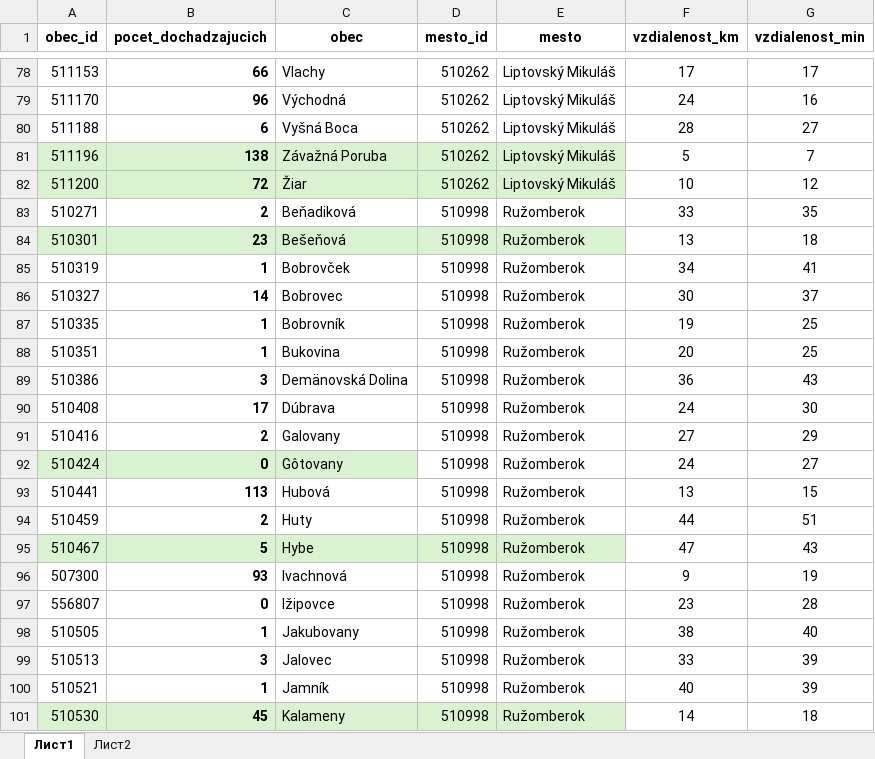
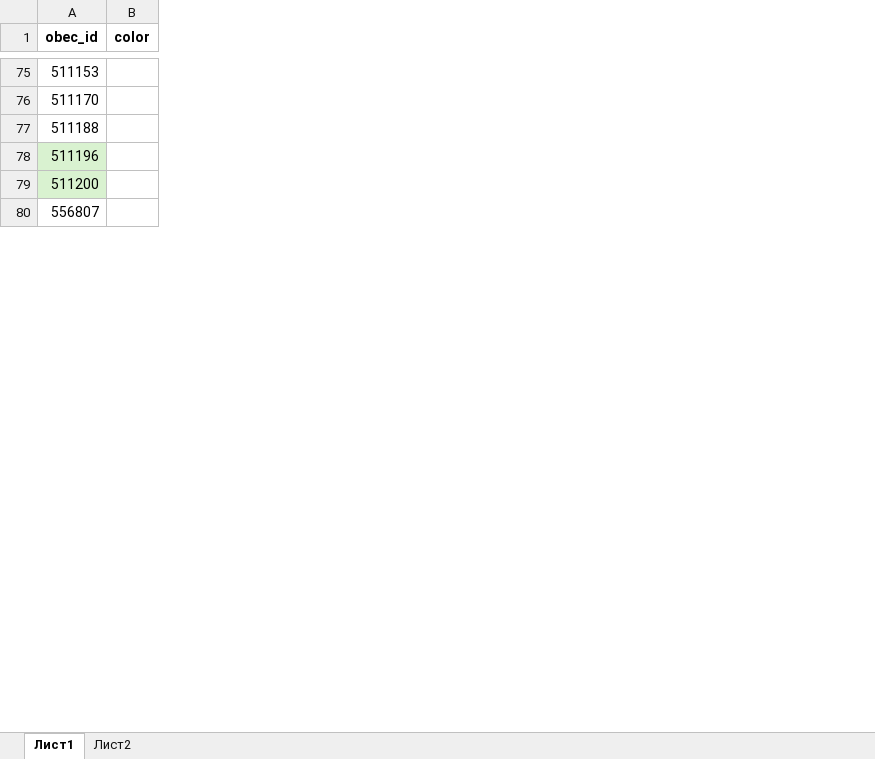
Before and after one commit to dbelohonov/maps_liptov, an Excel workbook: data/vzdialenost_obce.xlsx, sheet Лист1, drawn as a sheet; only a part is shown, gaps mark what is left out; values as stored, in another font and other column widths than the file's, no borders; removed rows and columns are numbered as before the commit, all else as after; the diff covers the shown part only; the diff names each change by its address in the sheet, - before the commit and + after, or states it on an @@ line.

```diff
--- a/data/vzdialenost_obce.xlsx (sheet Лист1)
+++ b/data/vzdialenost_obce.xlsx (sheet Лист1)
-column B (pocet_dochadzajucich), rows 78-82: 66 | 96 | 6 | 138 | 72; row 97: 0
-column C (obec), rows 78-82: Vlachy | Východná | Vyšná Boca | Závažná Poruba | Žiar; row 97: Ižipovce
-column D (mesto_id), rows 78-82: all 510262; row 97: 510998
-column E (mesto), rows 78-82: all Liptovský Mikuláš; row 97: Ružomberok
-column F (vzdialenost_km), rows 78-82: 17 | 24 | 28 | 5 | 10; row 97: 23
-column G (vzdialenost_min), rows 78-82: 17 | 16 | 27 | 7 | 12; row 97: 28
+column B (color), empty
-row 83: 510271 | 2 | Beňadiková | 510998 | Ružomberok | 33 | 35
-row 84: 510301 | 23 | Bešeňová | 510998 | Ružomberok | 13 | 18
-row 85: 510319 | 1 | Bobrovček | 510998 | Ružomberok | 34 | 41
-row 86: 510327 | 14 | Bobrovec | 510998 | Ružomberok | 30 | 37
-row 87: 510335 | 1 | Bobrovník | 510998 | Ružomberok | 19 | 25
-row 88: 510351 | 1 | Bukovina | 510998 | Ružomberok | 20 | 25
-row 89: 510386 | 3 | Demänovská Dolina | 510998 | Ružomberok | 36 | 43
-row 90: 510408 | 17 | Dúbrava | 510998 | Ružomberok | 24 | 30
-row 91: 510416 | 2 | Galovany | 510998 | Ružomberok | 27 | 29
-row 92: 510424 | 0 | Gôtovany | 510998 | Ružomberok | 24 | 27
-row 93: 510441 | 113 | Hubová | 510998 | Ružomberok | 13 | 15
-row 94: 510459 | 2 | Huty | 510998 | Ružomberok | 44 | 51
-row 95: 510467 | 5 | Hybe | 510998 | Ružomberok | 47 | 43
-row 96: 507300 | 93 | Ivachnová | 510998 | Ružomberok | 9 | 19
-row 98: 510505 | 1 | Jakubovany | 510998 | Ružomberok | 38 | 40
-row 99: 510513 | 3 | Jalovec | 510998 | Ružomberok | 33 | 39
-row 100: 510521 | 1 | Jamník | 510998 | Ružomberok | 40 | 39
-row 101: 510530 | 45 | Kalameny | 510998 | Ružomberok | 14 | 18
```
Also changed, not shown: 63 removed rows, 6 moved rows and cell formats elsewhere in this sheet, sheet Лист2, 36 other files.
